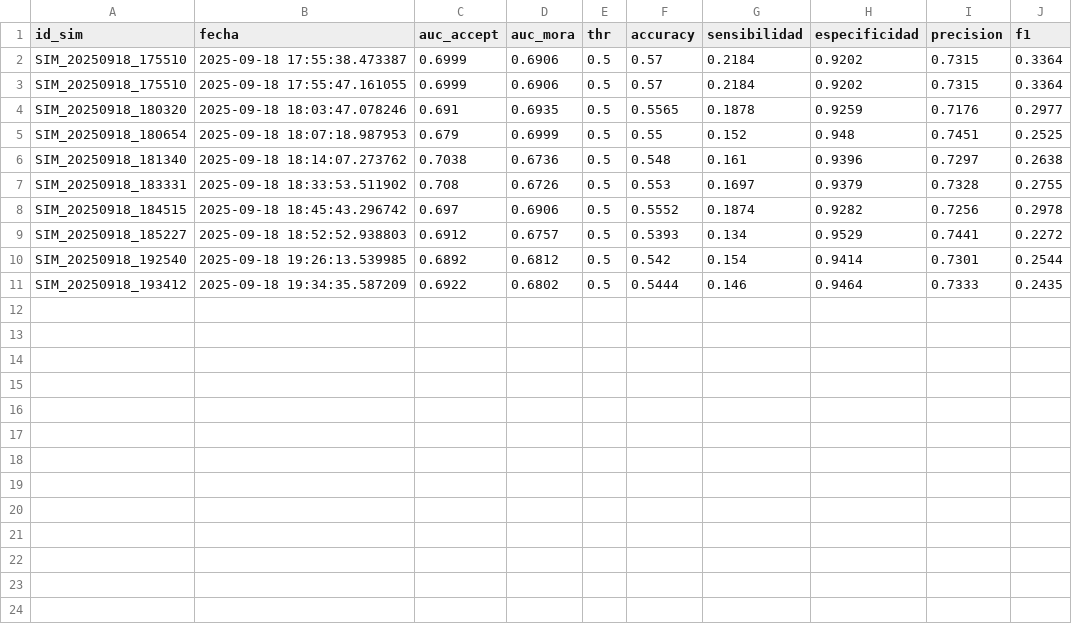
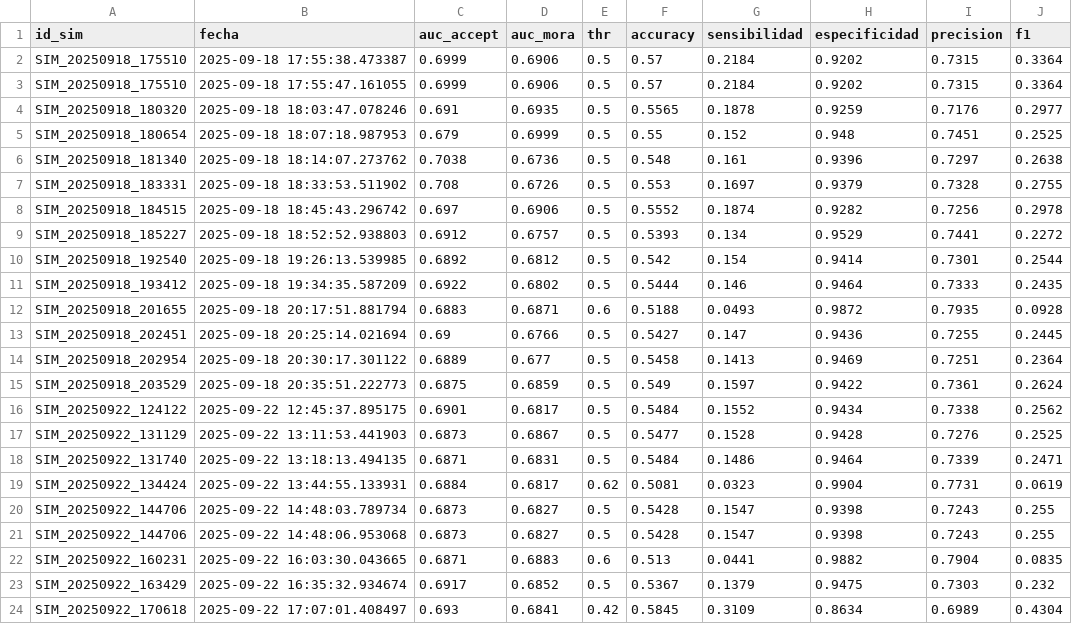
Before and after one commit to JohnnyLinares77/data-mining-learning-project, a CSV file: data/eval_m2.csv, drawn as a sheet.

```diff
--- a/data/eval_m2.csv
+++ b/data/eval_m2.csv
@@ -11 +11,14 @@
 "SIM_20250918_193412","2025-09-18 19:34:35.587209",0.6922,0.6802,0.5,0.5444,0.146,0.9464,0.7333,0.2435
+"SIM_20250918_201655","2025-09-18 20:17:51.881794",0.6883,0.6871,0.6,0.5188,0.0493,0.9872,0.7935,0.0928
+"SIM_20250918_202451","2025-09-18 20:25:14.021694",0.69,0.6766,0.5,0.5427,0.147,0.9436,0.7255,0.2445
+"SIM_20250918_202954","2025-09-18 20:30:17.301122",0.6889,0.677,0.5,0.5458,0.1413,0.9469,0.7251,0.2364
+"SIM_20250918_203529","2025-09-18 20:35:51.222773",0.6875,0.6859,0.5,0.549,0.1597,0.9422,0.7361,0.2624
+"SIM_20250922_124122","2025-09-22 12:45:37.895175",0.6901,0.6817,0.5,0.5484,0.1552,0.9434,0.7338,0.2562
+"SIM_20250922_131129","2025-09-22 13:11:53.441903",0.6873,0.6867,0.5,0.5477,0.1528,0.9428,0.7276,0.2525
+"SIM_20250922_131740","2025-09-22 13:18:13.494135",0.6871,0.6831,0.5,0.5484,0.1486,0.9464,0.7339,0.2471
+"SIM_20250922_134424","2025-09-22 13:44:55.133931",0.6884,0.6817,0.62,0.5081,0.0323,0.9904,0.7731,0.0619
+"SIM_20250922_144706","2025-09-22 14:48:03.789734",0.6873,0.6827,0.5,0.5428,0.1547,0.9398,0.7243,0.255
+"SIM_20250922_144706","2025-09-22 14:48:06.953068",0.6873,0.6827,0.5,0.5428,0.1547,0.9398,0.7243,0.255
+"SIM_20250922_160231","2025-09-22 16:03:30.043665",0.6871,0.6883,0.6,0.513,0.0441,0.9882,0.7904,0.0835
+"SIM_20250922_163429","2025-09-22 16:35:32.934674",0.6917,0.6852,0.5,0.5367,0.1379,0.9475,0.7303,0.232
+"SIM_20250922_170618","2025-09-22 17:07:01.408497",0.693,0.6841,0.42,0.5845,0.3109,0.8634,0.6989,0.4304
```
Also changed, not shown: data/eval_m1.csv, data/variables_modelos.csv, 10 other files.
